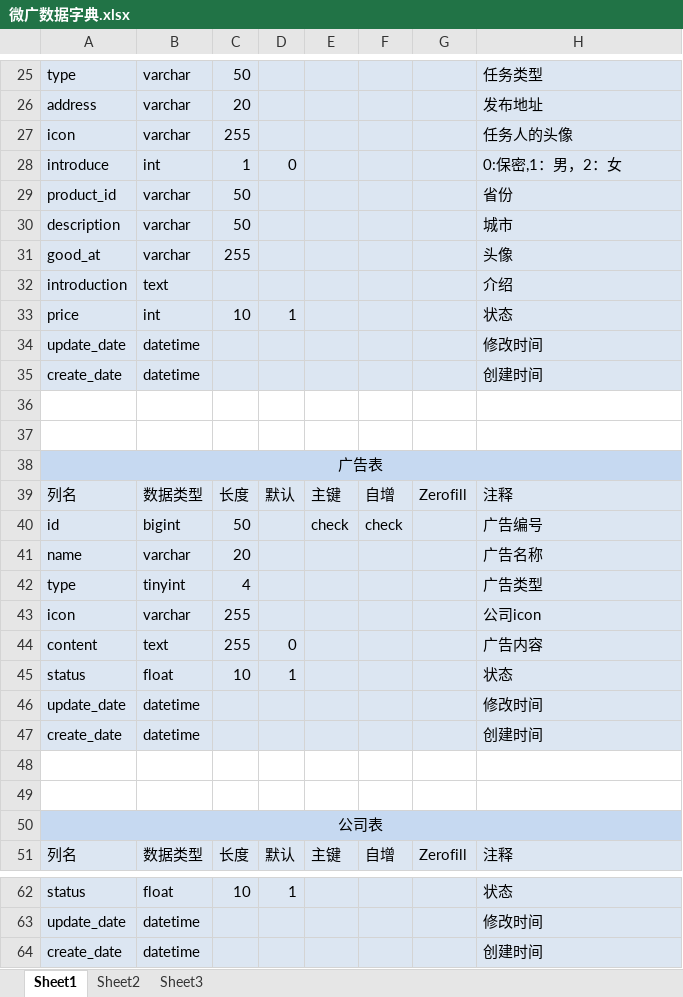
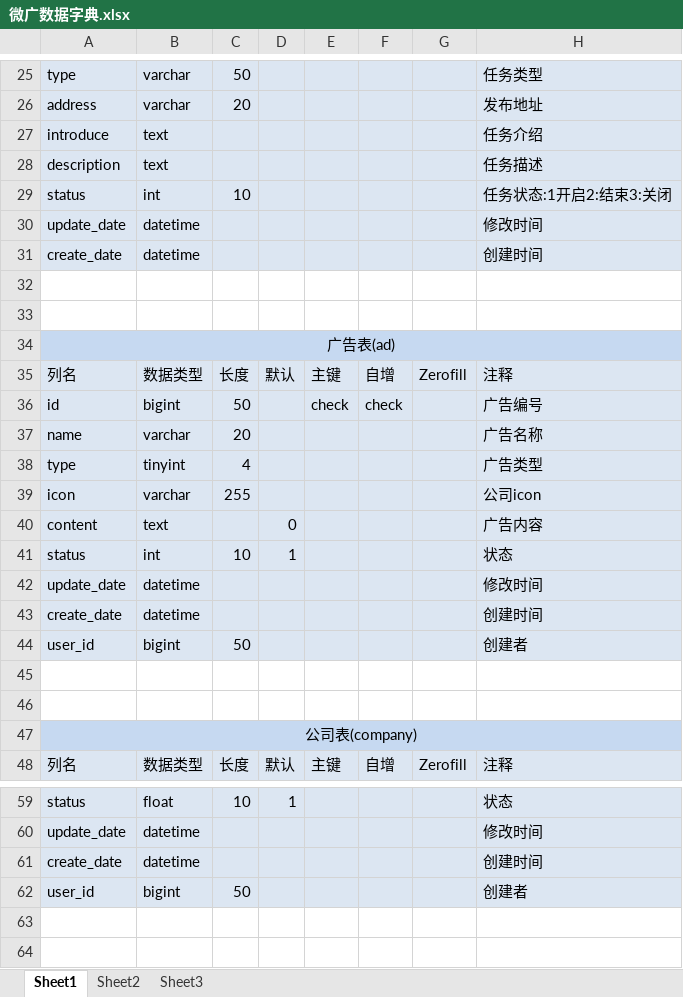
Before and after one commit to zhou71896/ala, an Excel workbook: src/main/data/微广数据字典.xlsx, sheet Sheet1, drawn as a sheet; only a part is shown, gaps mark what is left out; values as stored, in another font and other column widths than the file's, no borders; removed rows and columns are numbered as before the commit, all else as after; the diff covers the shown part only; the diff names each change by its address in the sheet, - before the commit and + after, or states it on an @@ line.

```diff
--- a/src/main/data/微广数据字典.xlsx (sheet Sheet1)
+++ b/src/main/data/微广数据字典.xlsx (sheet Sheet1)
-row 27: icon | varchar | 255 |  |  |  |  | 任务人的头像
-row 28: introduce | int | 1 | 0 |  |  |  | 0:保密,1：男，2：女
-row 29: product_id | varchar | 50 |  |  |  |  | 省份
-row 30: description | varchar | 50 |  |  |  |  | 城市
-row 31: good_at | varchar | 255 |  |  |  |  | 头像
-A27: introduction
+A27: introduce
-H27: 介绍
+H27: 任务介绍
-row 33: price | int | 10 | 1 |  |  |  | 状态
+row 28: description | text |  |  |  |  |  | 任务描述
+row 29: status | int | 10 |  |  |  |  | 任务状态:1开启2:结束3:关闭
-A34: 广告表
+A34: 广告表(ad)
-C40: 255
+C40: (empty)
-row 45: status | float | 10 | 1 |  |  |  | 状态
+row 41: status | int | 10 | 1 |  |  |  | 状态
+row 44: user_id | bigint | 50 |  |  |  |  | 创建者
-A47: 公司表
+A47: 公司表(company)
+row 62: user_id | bigint | 50 |  |  |  |  | 创建者
```
Also changed, not shown: 2 edited cells elsewhere in this sheet, 9 other files.
